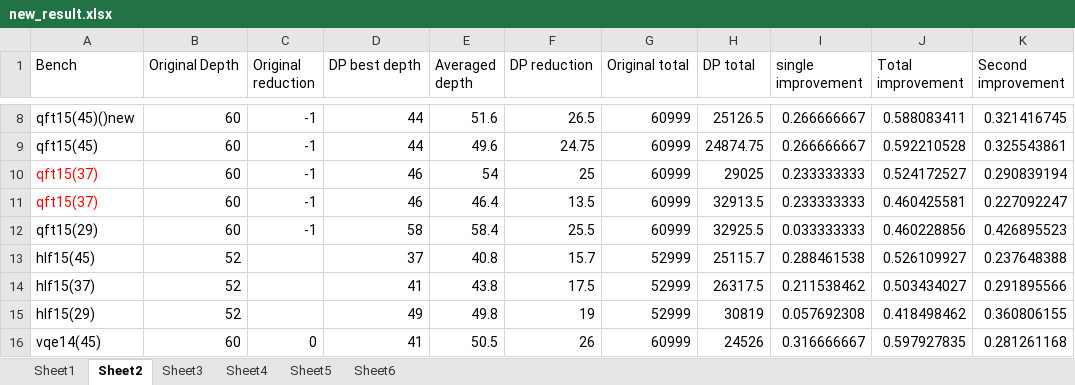
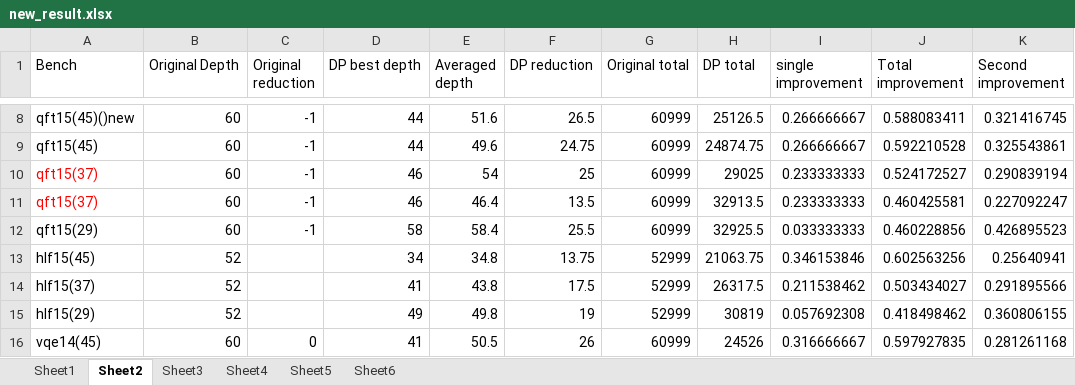
Before and after one commit to PittYHL/DP_MBQC, an Excel workbook: example/new_result.xlsx, sheet Sheet2, drawn as a sheet; only a part is shown, gaps mark what is left out; values as stored, in another font and other column widths than the file's, no borders; charts and pictures not drawn; the diff names each change by its address in the sheet, - before the commit and + after, or states it on an @@ line.

```diff
--- a/example/new_result.xlsx (sheet Sheet2)
+++ b/example/new_result.xlsx (sheet Sheet2)
-D13 (DP best depth): 37
+D13 (DP best depth): 34
-E13 (Averaged depth): 40.8
+E13 (Averaged depth): 34.8
-F13 (DP reduction): 15.7
+F13 (DP reduction): 13.75
-H13 (DP total): 25115.7
+H13 (DP total): 21063.75
-I13 (single improvement): 0.288461538
+I13 (single improvement): 0.346153846
-J13 (Total improvement): 0.526109927
+J13 (Total improvement): 0.602563256
-K13 (Second improvement): 0.237648388
+K13 (Second improvement): 0.25640941
```
Also changed, not shown: sheet Sheet4, sheet Sheet3, charts or pictures, example/sensitivity_result.xlsx, 19 other files.
